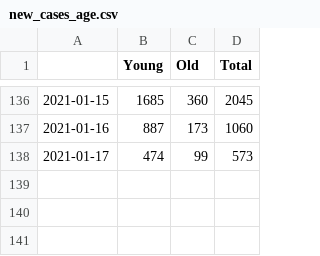
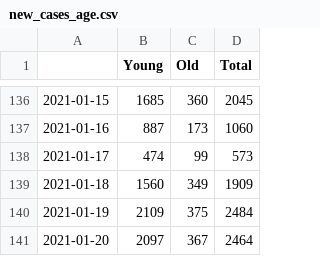
Before and after one commit to zuzancek/corona, a CSV file: SEIR_2_wave/data/new_cases_age.csv, drawn as a sheet; only a part is shown, gaps mark what is left out.

Commit message:
kjljkjl

```diff
--- a/SEIR_2_wave/data/new_cases_age.csv
+++ b/SEIR_2_wave/data/new_cases_age.csv
@@ -138 +138,4 @@
 2021-01-17,474,99,573
+2021-01-18,1560,349,1909
+2021-01-19,2109,375,2484
+2021-01-20,2097,367,2464
```
